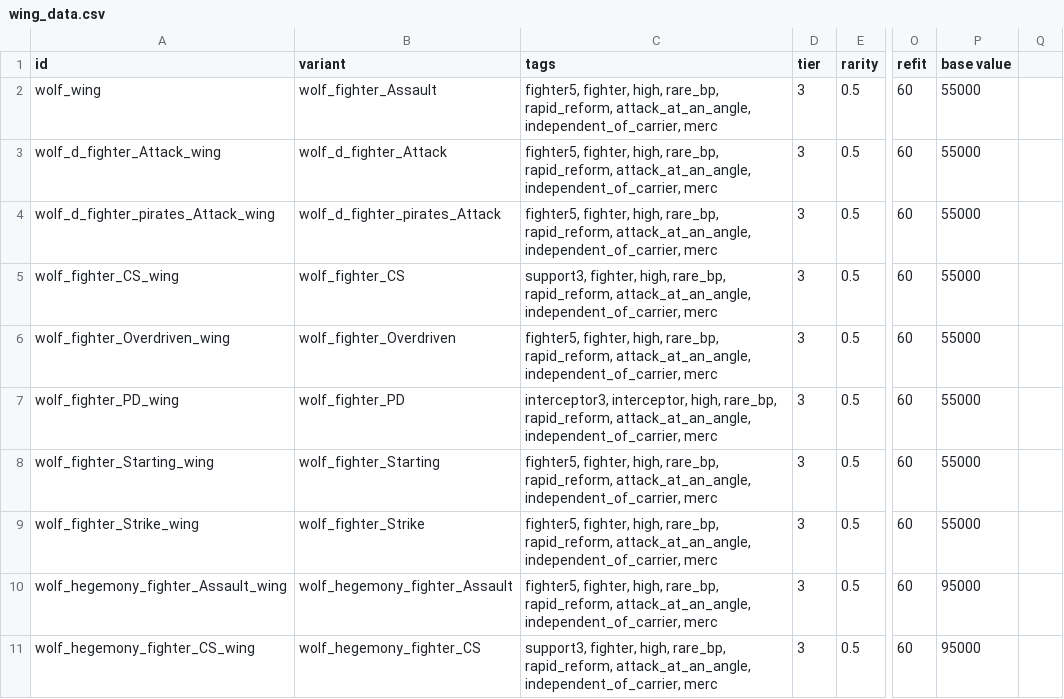
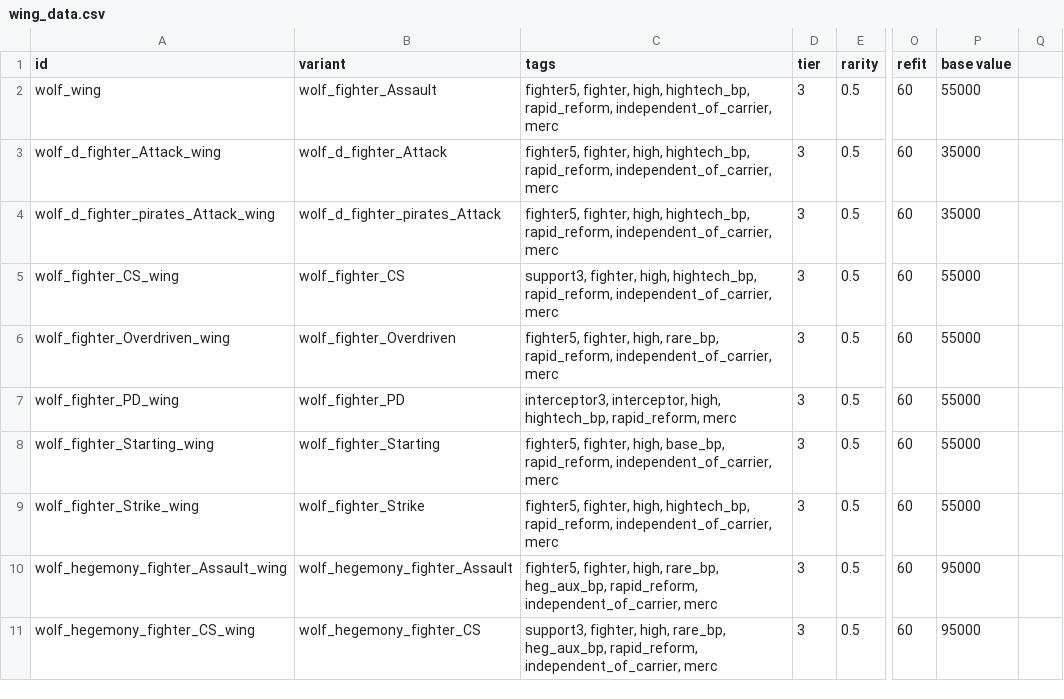
Before and after one commit to alycecil/StarSectorSupercarrier, a CSV file: data/hulls/wing_data.csv, drawn as a sheet; only a part is shown, gaps mark what is left out; the diff covers the shown part only; the diff names each change by its address in the sheet, - before the commit and + after, or states it on an @@ line.

```diff
--- a/data/hulls/wing_data.csv
+++ b/data/hulls/wing_data.csv
-C2:C4 (tags): …fighter, high, rare_bp, rapid_reform, attack_at_an_angle, independent_of_carrier, merc
+C2:C4 (tags): …fighter, high, hightech_bp, rapid_reform, independent_of_carrier, merc
-P3:P4 (base value): 55000
+P3:P4 (base value): 35000
-C5 (tags): …fighter, high, rare_bp, rapid_reform, attack_at_an_angle, independent_of_carrier, merc
+C5 (tags): …fighter, high, hightech_bp, rapid_reform, independent_of_carrier, merc
-C6 (tags): …rare_bp, rapid_reform, attack_at_an_angle, independent_of_carrier, merc
+C6 (tags): …rare_bp, rapid_reform, independent_of_carrier, merc
-C7 (tags): …interceptor, high, rare_bp, rapid_reform, attack_at_an_angle, independent_of_carrier, merc
+C7 (tags): …interceptor, high, hightech_bp, rapid_reform, merc
-C8 (tags): …fighter, high, rare_bp, rapid_reform, attack_at_an_angle, independent_of_carrier, merc
+C8 (tags): …fighter, high, base_bp, rapid_reform, independent_of_carrier, merc
-C9 (tags): …fighter, high, rare_bp, rapid_reform, attack_at_an_angle, independent_of_carrier, merc
+C9 (tags): …fighter, high, hightech_bp, rapid_reform, independent_of_carrier, merc
-C10 (tags): …high, rare_bp, rapid_reform, attack_at_an_angle, independent_of_carrier, merc
+C10 (tags): …high, rare_bp, heg_aux_bp, rapid_reform, independent_of_carrier, merc
-C11 (tags): …high, rare_bp, rapid_reform, attack_at_an_angle, independent_of_carrier, merc
+C11 (tags): …high, rare_bp, heg_aux_bp, rapid_reform, independent_of_carrier, merc
```
Also changed, not shown: 1 added row and 13 edited cells elsewhere in this file, data/hulls/ship_data.csv, 10 other files.
